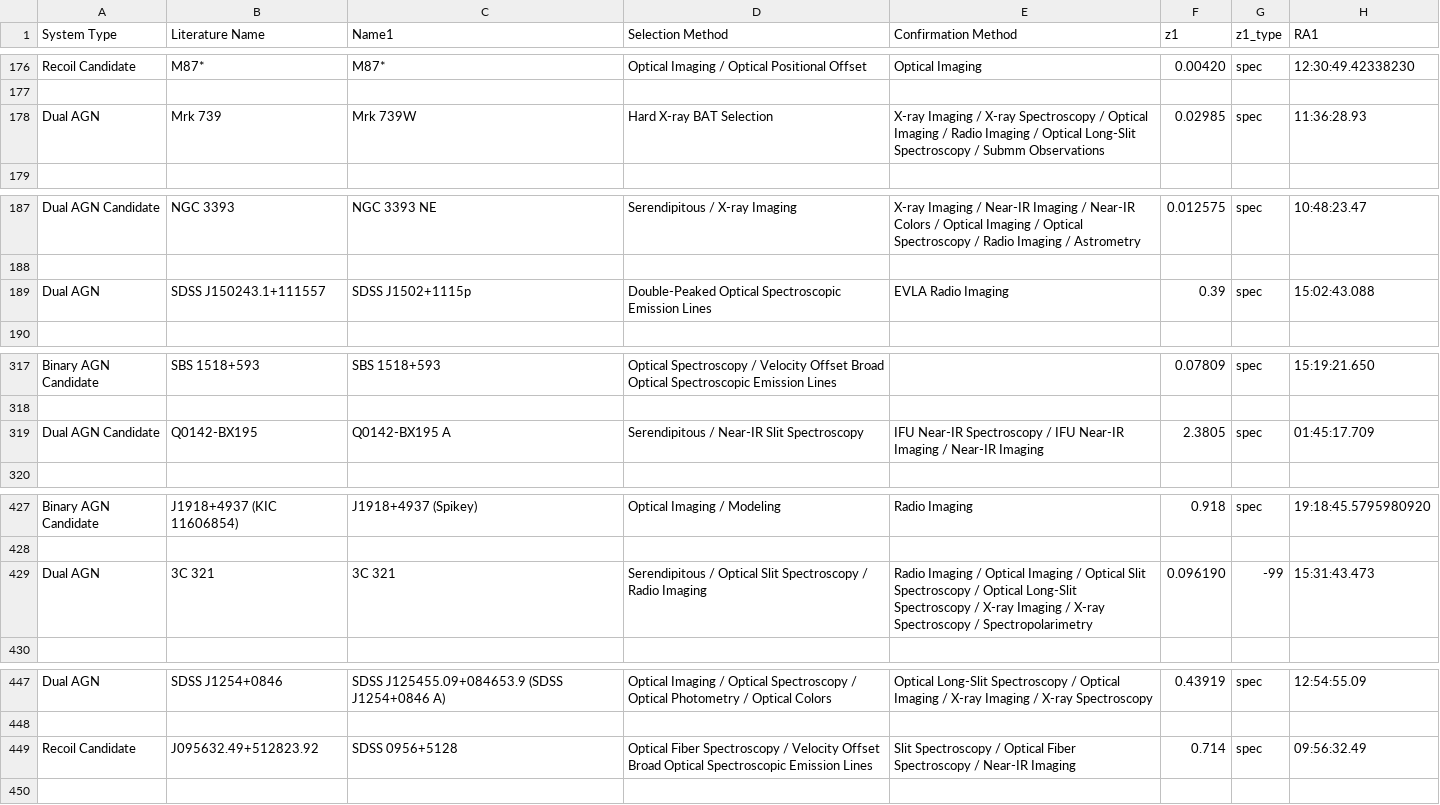
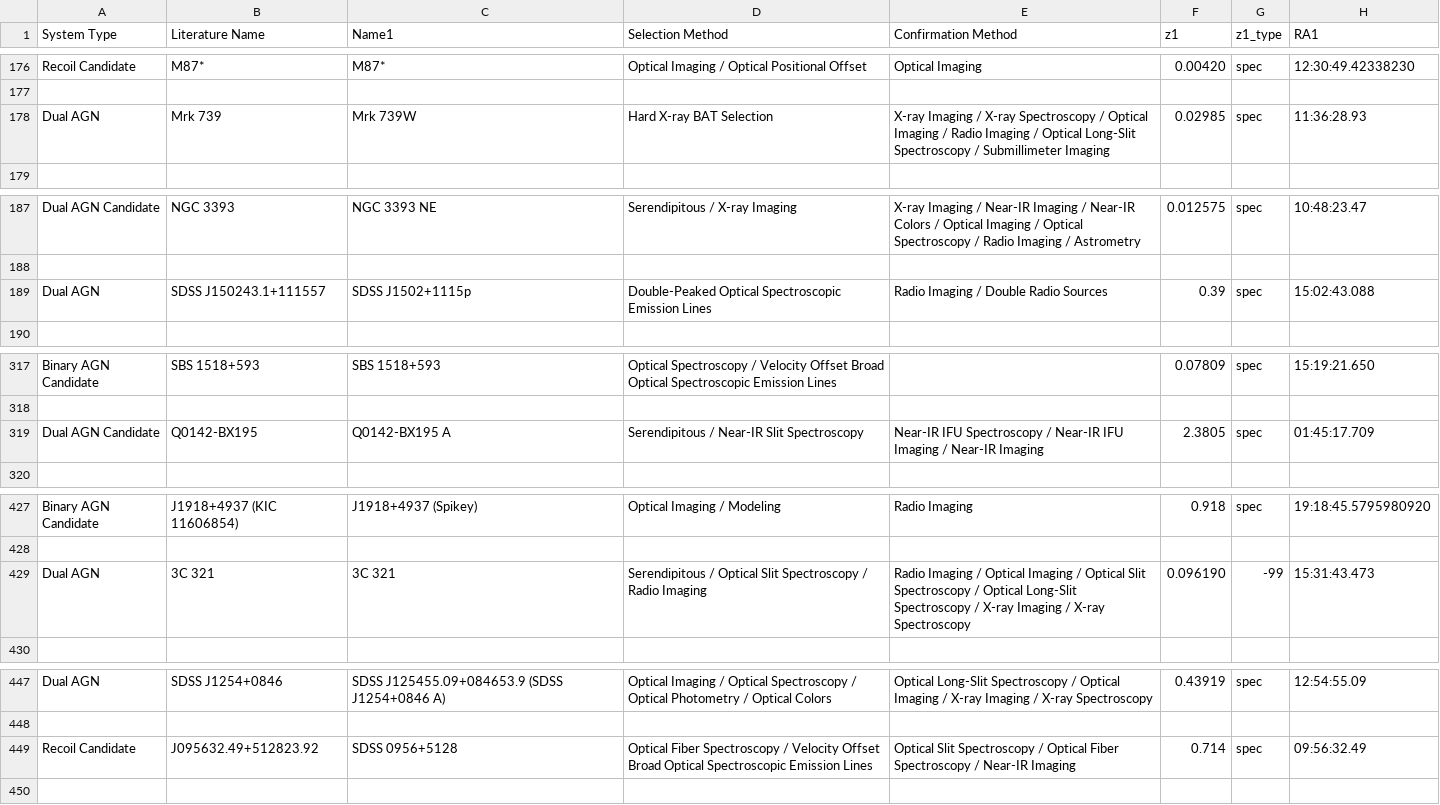
Before and after one commit to thatastroguy/thebigmac, a CSV file: MAC_individualtargets_singleline.csv, drawn as a sheet; only a part is shown, gaps mark what is left out; the diff covers the shown part only; the diff names each change by its address in the sheet, - before the commit and + after, or states it on an @@ line.

Commit message:
Reformatted several analysis and confirmation method keywords within the formatting dr0p8 notebook. This also led to correcting some of the keywords within the individual target list. The catalogs were rematched, the formatting dr0p5 notebook was rerun (and I've started commenting some lines out so that we can run that notebook using the >> button without worrying about it breaking or slowing down too much) and then continued working in the dr0p8 notebook. A few keywords were removed from the individual table altogether and we will need to add them back in as analysis method keywords instead. In the dr0p8 formatting notebook, the analysis and confirmation methods appear to be almost completely formatted now, and the function that parses the keywords and assembles these columns into nest dictionaries has been added. The code executes seemingly correctly (though a closer examination is required prior to finalization), but we will need to ensure that keywords like modeling and sed fitting are actually added to the nested dictionaries since there these do not have an associated waveband.

```diff
--- a/MAC_individualtargets_singleline.csv
+++ b/MAC_individualtargets_singleline.csv
-E178 (Confirmation Method): …Spectroscopy / Submm Observations
+E178 (Confirmation Method): …Spectroscopy / Submillimeter Imaging
-E189 (Confirmation Method): EVLA Radio Imaging
+E189 (Confirmation Method): Radio Imaging / Double Radio Sources
-E319 (Confirmation Method): IFU Near-IR Spectroscopy / IFU Near-IR Imaging /…
+E319 (Confirmation Method): Near-IR IFU Spectroscopy / Near-IR IFU Imaging /…
-E429 (Confirmation Method): …X-ray Spectroscopy / Spectropolarimetry
+E429 (Confirmation Method): …X-ray Spectroscopy
-E449 (Confirmation Method): Slit Spectroscopy…
+E449 (Confirmation Method): Optical Slit Spectroscopy…
```
Also changed, not shown: 18 edited cells elsewhere in this file, 3 other files.
